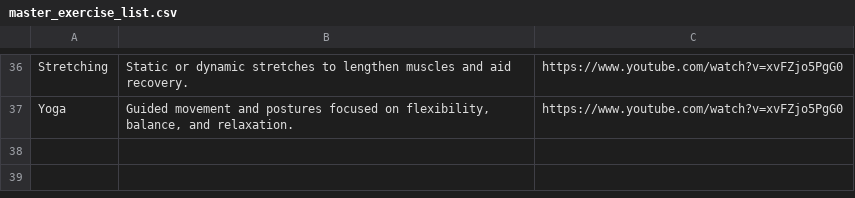
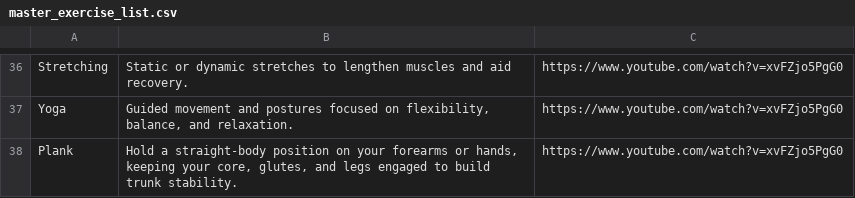
Before and after one commit to justinsisley/workout, a CSV file: scripts/master_exercise_list.csv, drawn as a sheet; only a part is shown, gaps mark what is left out; the diff names each change by its address in the sheet, - before the commit and + after, or states it on an @@ line.

```diff
--- a/scripts/master_exercise_list.csv
+++ b/scripts/master_exercise_list.csv
+row 38: Plank | Hold a straight-body position on your forearms or hands, keeping your core, glutes, and legs engaged to build trunk stability. | https://www.youtube.com/watch?v=xvFZjo5PgG0
```
Also changed, not shown: 4 other files.
